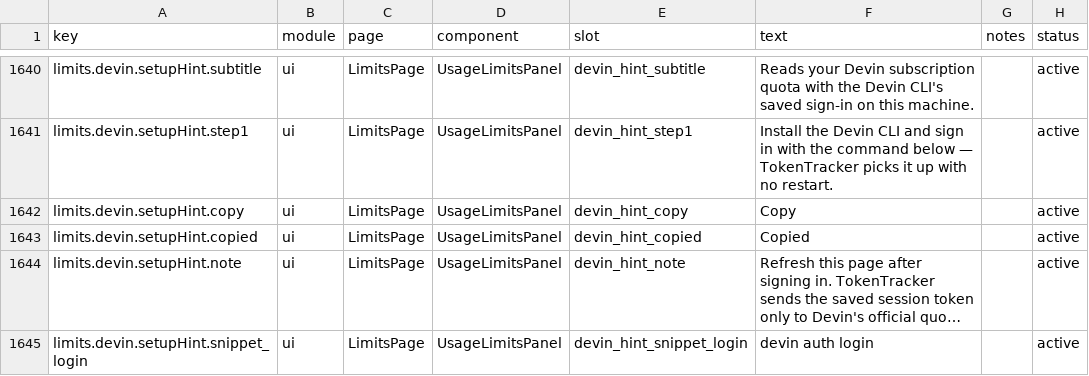
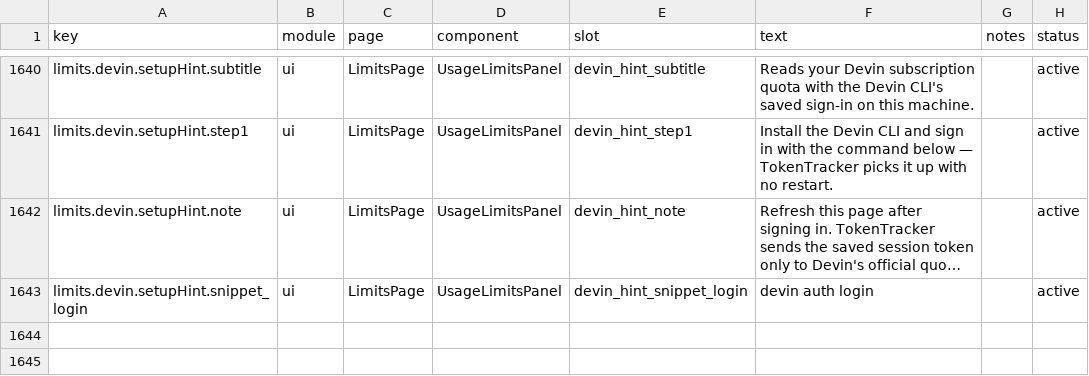
Before and after one commit to GboyCode/TokenTracker, a CSV file: dashboard/src/content/copy.csv, drawn as a sheet; only a part is shown, gaps mark what is left out; long unchanged cells end in …; the diff names each change by its address in the sheet, - before the commit and + after, or states it on an @@ line.

Commit message:
fix: harden Devin limits credential and transport errors
A credentials file that exists but cannot be read was silently reported
as "not signed in"; only ENOENT counts as absence now and other read
failures surface an actionable error. Transport failures now use owned
fixed messages, so upstream detail can no longer leak the session
token, filesystem paths or account identifiers into the UI.

The module surface is trimmed to the single fetchDevinLimits export,
freshness fields are owned solely by the aggregator, and the Devin
setup hint drops its bespoke copy button in favour of the plain
selectable command.

```diff
--- a/dashboard/src/content/copy.csv
+++ b/dashboard/src/content/copy.csv
-row 1642: limits.devin.setupHint.copy | ui | LimitsPage | UsageLimitsPanel | devin_hint_copy | Copy |  | active
-row 1643: limits.devin.setupHint.copied | ui | LimitsPage | UsageLimitsPanel | devin_hint_copied | Copied |  | active
```
Also changed, not shown: 8 other files.
